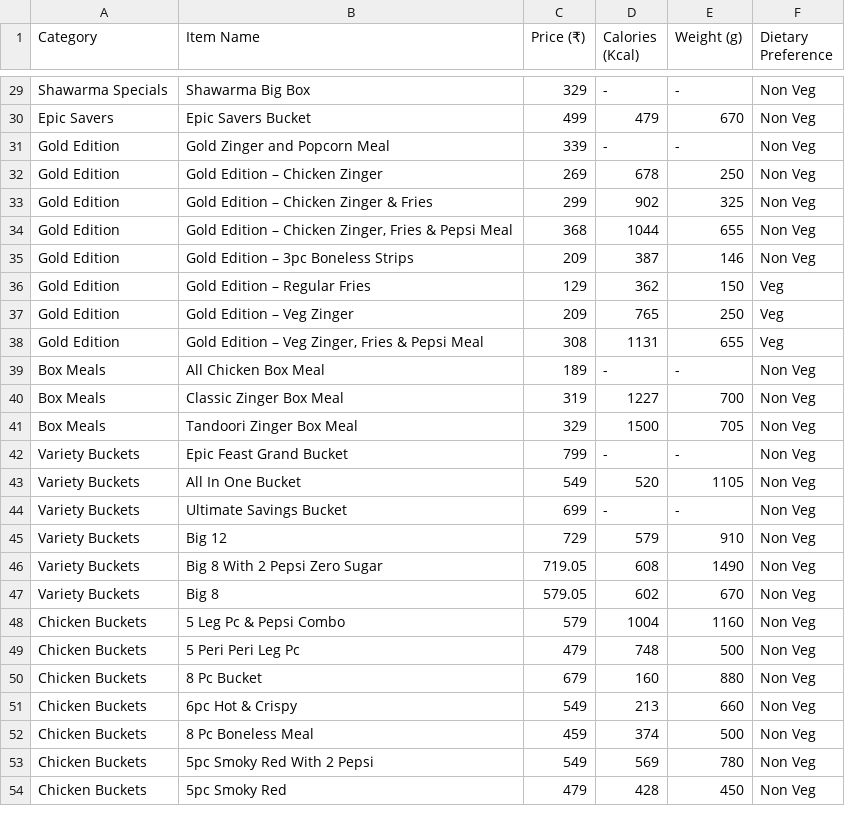
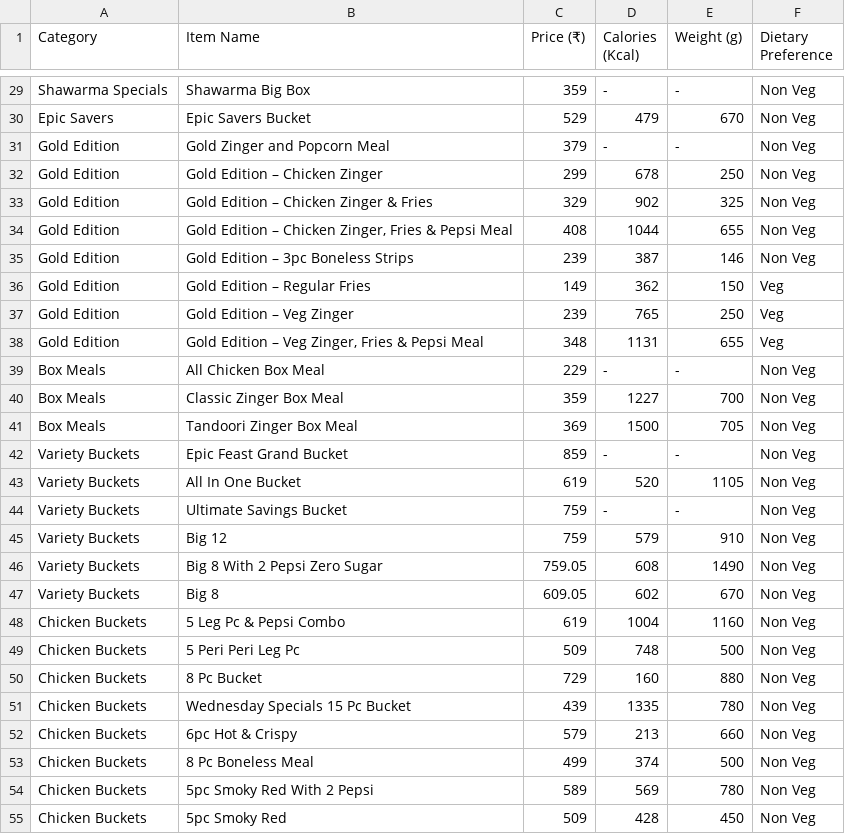
Before and after one commit to kushalchoudhary8949/food-street-, a CSV file: src/csv files/kfc_menu(2).csv, drawn as a sheet; only a part is shown, gaps mark what is left out; addresses are those after the commit; the diff covers the shown part only; the diff names each change by its address in the sheet, - before the commit and + after, or states it on an @@ line.

Commit message:
Updated kfc menu price

```diff
--- a/src/csv files/kfc_menu(2).csv
+++ b/src/csv files/kfc_menu(2).csv
-C29 (Price (₹)): 329
+C29 (Price (₹)): 359
-C30 (Price (₹)): 499
+C30 (Price (₹)): 529
-C31 (Price (₹)): 339
+C31 (Price (₹)): 379
-C32 (Price (₹)): 269
+C32 (Price (₹)): 299
-C33 (Price (₹)): 299
+C33 (Price (₹)): 329
-C34 (Price (₹)): 368
+C34 (Price (₹)): 408
-C35 (Price (₹)): 209
+C35 (Price (₹)): 239
-C36 (Price (₹)): 129
+C36 (Price (₹)): 149
-C37 (Price (₹)): 209
+C37 (Price (₹)): 239
-C38 (Price (₹)): 308
+C38 (Price (₹)): 348
-C39 (Price (₹)): 189
+C39 (Price (₹)): 229
-C40 (Price (₹)): 319
+C40 (Price (₹)): 359
-C41 (Price (₹)): 329
+C41 (Price (₹)): 369
-C42 (Price (₹)): 799
+C42 (Price (₹)): 859
-C43 (Price (₹)): 549
+C43 (Price (₹)): 619
-C44 (Price (₹)): 699
+C44 (Price (₹)): 759
-C45 (Price (₹)): 729
+C45 (Price (₹)): 759
-C46 (Price (₹)): 719.05
+C46 (Price (₹)): 759.05
-C47 (Price (₹)): 579.05
+C47 (Price (₹)): 609.05
-C48 (Price (₹)): 579
+C48 (Price (₹)): 619
-C49 (Price (₹)): 479
+C49 (Price (₹)): 509
-C50 (Price (₹)): 679
+C50 (Price (₹)): 729
+row 51: Chicken Buckets | Wednesday Specials 15 Pc Bucket | 439 | 1335 | 780 | Non Veg
-C52 (Price (₹)): 549
+C52 (Price (₹)): 579
-C53 (Price (₹)): 459
+C53 (Price (₹)): 499
-C54 (Price (₹)): 549
+C54 (Price (₹)): 589
-C55 (Price (₹)): 479
+C55 (Price (₹)): 509
```
Also changed, not shown: 108 edited cells elsewhere in this file, 2 other files.
